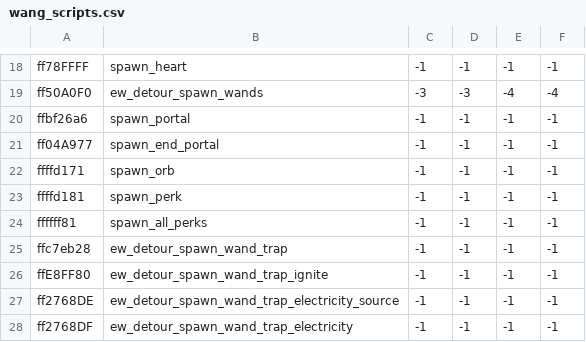
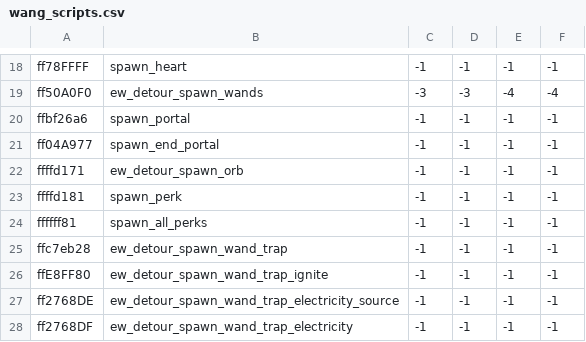
Before and after one commit to IntQuant/noita_entangled_worlds, a CSV file: quant.ew/files/system/wang_hooks/wang_scripts.csv, drawn as a sheet; only a part is shown, gaps mark what is left out.

Commit message:
Fix orb tablets being duplicated.

```diff
--- a/quant.ew/files/system/wang_hooks/wang_scripts.csv
+++ b/quant.ew/files/system/wang_hooks/wang_scripts.csv
@@ -21,3 +21,3 @@ ffbf26a6,spawn_portal,-1,-1,-1,-1
 ff04A977,spawn_end_portal,-1,-1,-1,-1
-ffffd171,spawn_orb,-1,-1,-1,-1
+ffffd171,ew_detour_spawn_orb,-1,-1,-1,-1
 ffffd181,spawn_perk,-1,-1,-1,-1
```
Also changed, not shown: 1 other file.
